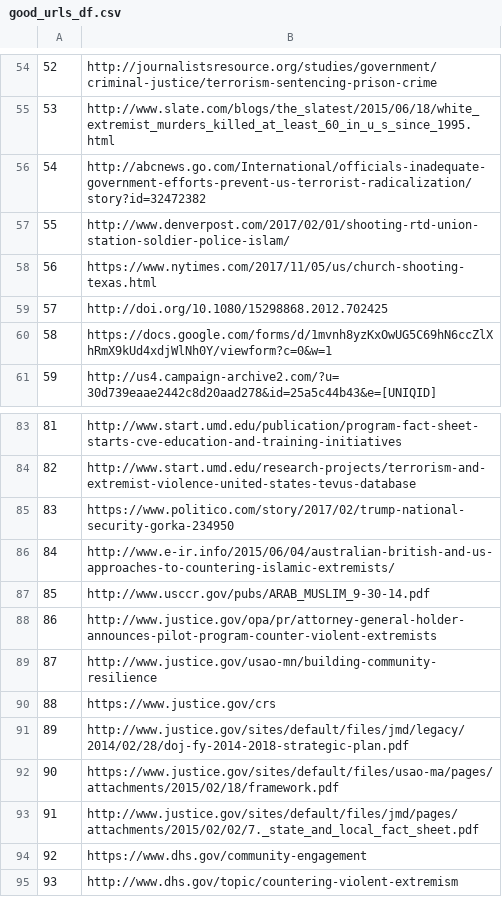
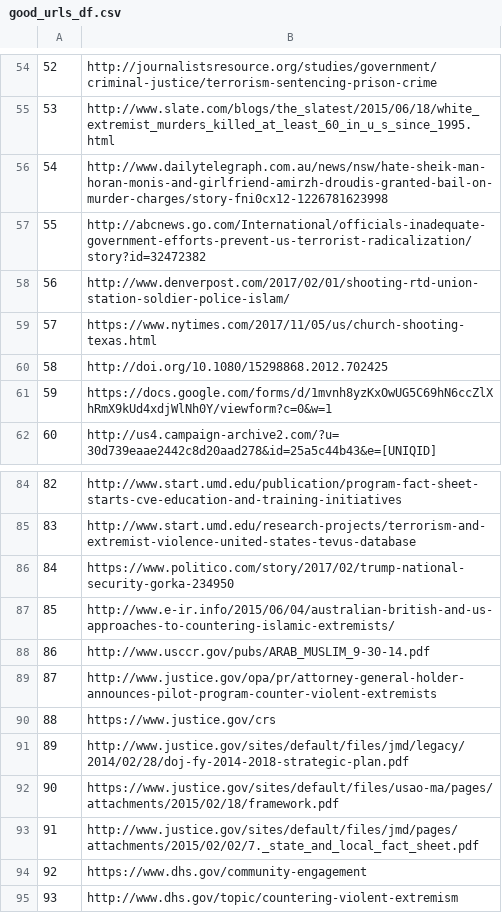
Before and after one commit to jennettageorge/UnsupervisedTopicModeling, a CSV file: good_urls_df.csv, drawn as a sheet; only a part is shown, gaps mark what is left out; removed rows and columns are numbered as before the commit, all else as after; the diff names each change by its address in the sheet, - before the commit and + after, or states it on an @@ line.

```diff
--- a/good_urls_df.csv
+++ b/good_urls_df.csv
+row 56: 54 | http://www.dailytelegraph.com.au/news/nsw/hate-sheik-man-horan-monis-and-girlfriend-amirzh-droudis-granted-bail-on-murder-charges/story-fni0cx12-1226781623998
@@ column A renumbered between rows 57 and 89 @@
-row 89: 87 | http://www.justice.gov/usao-mn/building-community-resilience
```
Also changed, not shown: 4 other files.
